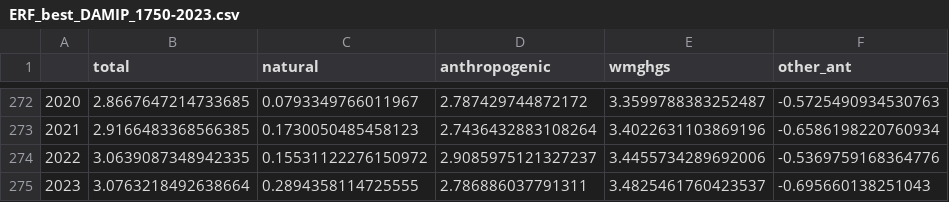
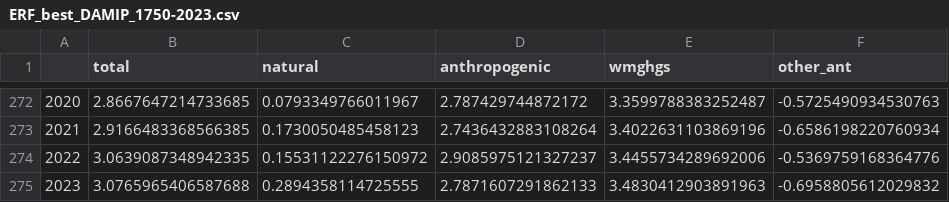
Before and after one commit to ClimateIndicator/forcing-timeseries, a CSV file: output/ERF_best_DAMIP_1750-2023.csv, drawn as a sheet; only a part is shown, gaps mark what is left out.

```diff
--- a/output/ERF_best_DAMIP_1750-2023.csv
+++ b/output/ERF_best_DAMIP_1750-2023.csv
@@ -274,2 +274,2 @@
 2022,3.0639087348942335,0.15531122276150972,2.9085975121327237,3.4455734289692006,-0.5369759168364776
-2023,3.0763218492638664,0.2894358114725555,2.786886037791311,3.4825461760423537,-0.695660138251043
+2023,3.0765965406587688,0.2894358114725555,2.7871607291862133,3.4830412903891963,-0.6958805612029832
```
Also changed, not shown: output/ERF_best_1750-2023.csv, output/ERF_best_aggregates_1750-2023.csv, 12 other files.
